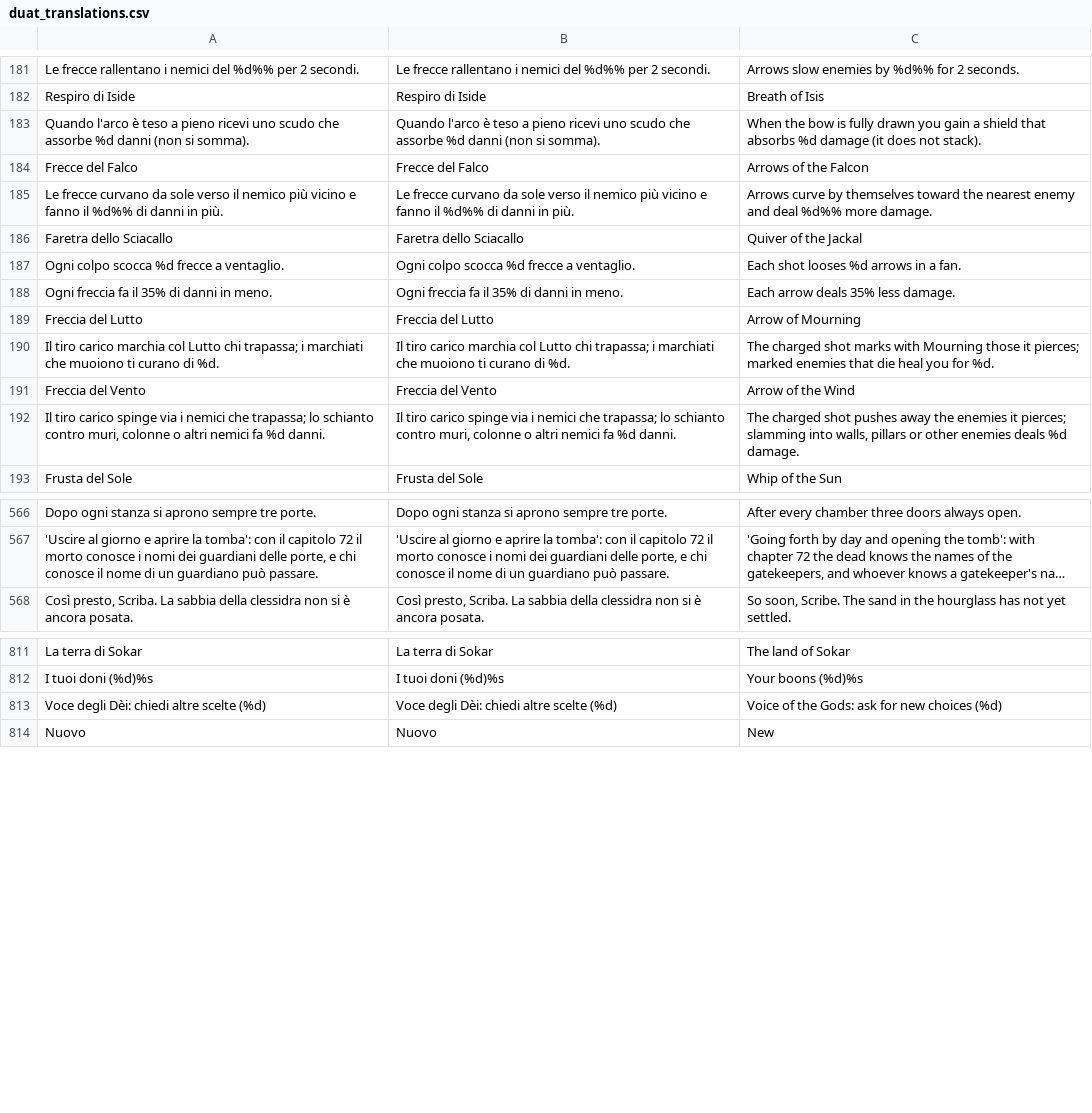
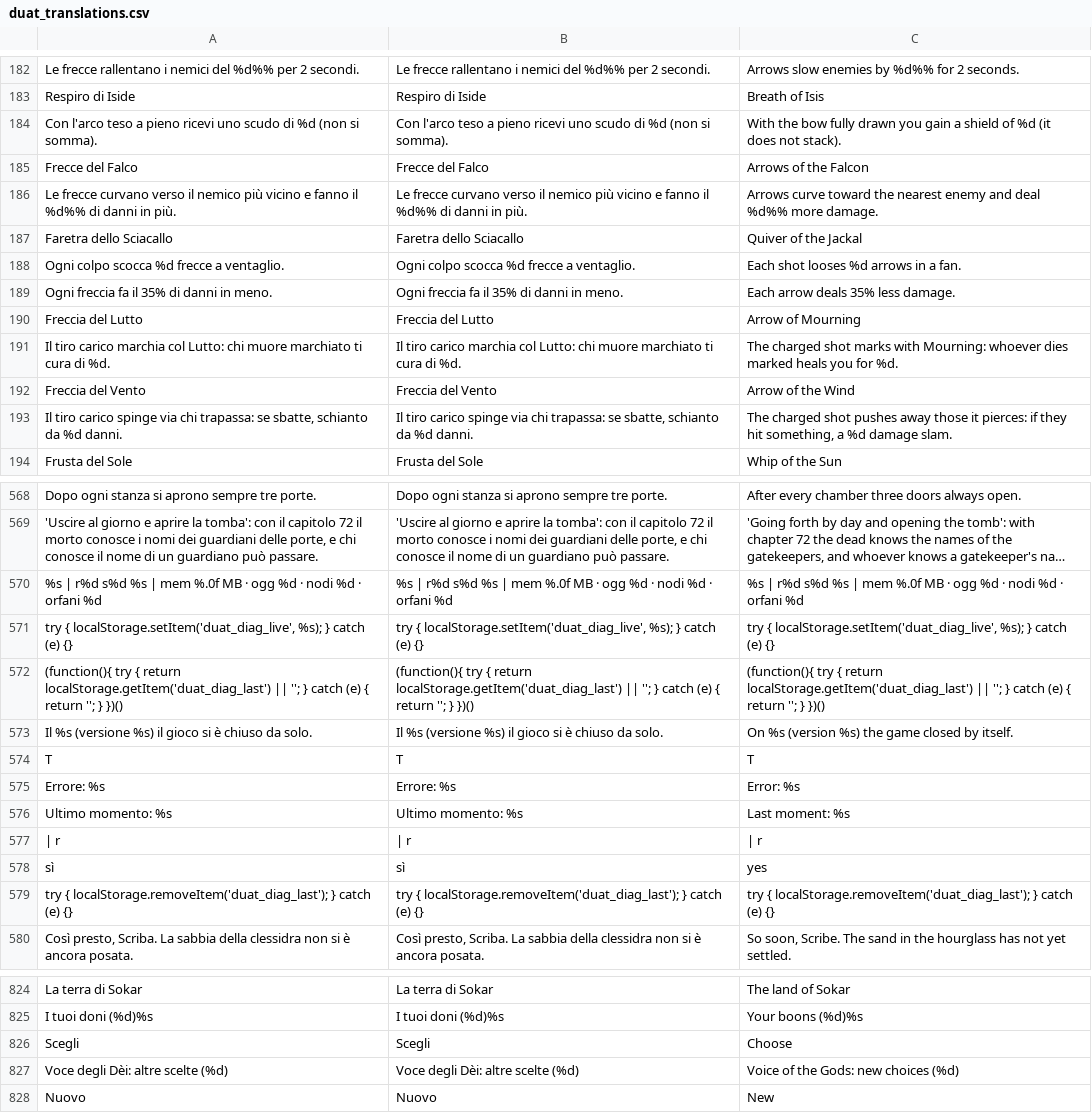
Before and after one commit to GiuseppeValguarnera/Duat, a CSV file: i18n/duat_translations.csv, drawn as a sheet; only a part is shown, gaps mark what is left out; long unchanged cells end in …; addresses are those after the commit; the diff covers the shown part only; the diff names each change by its address in the sheet, - before the commit and + after, or states it on an @@ line.

```diff
--- a/i18n/duat_translations.csv
+++ b/i18n/duat_translations.csv
@@ row 183 moved to row 1615: Quando l'arco è teso a pieno ricevi uno … @@
+row 184: Con l'arco teso a pieno ricevi uno scudo di %d (non si somma). | Con l'arco teso a pieno ricevi uno scudo di %d (non si somma). | With the bow fully drawn you gain a shield of %d (it does not stack).
-A186: …frecce curvano da sole verso il…
+A186: …frecce curvano verso il…
-B186: …frecce curvano da sole verso il…
+B186: …frecce curvano verso il…
-C186: Arrows curve by themselves toward the…
+C186: Arrows curve toward the…
@@ row 190 moved to row 1617: Il tiro carico marchia col Lutto chi tra… @@
+row 191: Il tiro carico marchia col Lutto: chi muore marchiato ti cura di %d. | Il tiro carico marchia col Lutto: chi muore marchiato ti cura di %d. | The charged shot marks with Mourning: whoever dies marked heals you for %d.
@@ row 192 moved to row 1618: Il tiro carico spinge via i nemici che t… @@
+row 193: Il tiro carico spinge via chi trapassa: se sbatte, schianto da %d danni. | Il tiro carico spinge via chi trapassa: se sbatte, schianto da %d danni. | The charged shot pushes away those it pierces: if they hit something, a %d damage slam.
+row 570: %s | r%d s%d %s | mem %.0f MB · ogg %d · nodi %d · orfani %d | %s | r%d s%d %s | mem %.0f MB · ogg %d · nodi %d · orfani %d | %s | r%d s%d %s | mem %.0f MB · ogg %d · nodi %d · orfani %d
+row 571: try { localStorage.setItem('duat_diag_live', %s); } catch (e) {} | try { localStorage.setItem('duat_diag_live', %s); } catch (e) {} | try { localStorage.setItem('duat_diag_live', %s); } catch (e) {}
+row 572: (function(){ try { return localStorage.getItem('duat_diag_last') || ''; } catch (e) { return ''; } })() | (function(){ try { return localStorage.getItem('duat_diag_last') || ''; } catch (e) { return ''; } })() | (function(){ try { return localStorage.getItem('duat_diag_last') || ''; } catch (e) { return ''; } })()
+row 573: Il %s (versione %s) il gioco si è chiuso da solo. | Il %s (versione %s) il gioco si è chiuso da solo. | On %s (version %s) the game closed by itself.
+row 574: T | T | T
+row 575: Errore: %s | Errore: %s | Error: %s
+row 576: Ultimo momento: %s | Ultimo momento: %s | Last moment: %s
+row 577: | r | | r | | r
@@ row 1025 moved to row 578: sì @@
+row 579: try { localStorage.removeItem('duat_diag_last'); } catch (e) {} | try { localStorage.removeItem('duat_diag_last'); } catch (e) {} | try { localStorage.removeItem('duat_diag_last'); } catch (e) {}
+row 826: Scegli | Scegli | Choose
-A827: Voce degli Dèi: chiedi altre scelte (%d)
+A827: Voce degli Dèi: altre scelte (%d)
-B827: Voce degli Dèi: chiedi altre scelte (%d)
+B827: Voce degli Dèi: altre scelte (%d)
-C827: Voice of the Gods: ask for new choices (%d)
+C827: Voice of the Gods: new choices (%d)
```
Also changed, not shown: 21 added rows, 6 moved rows and 18 edited cells elsewhere in this file, 28 other files.
